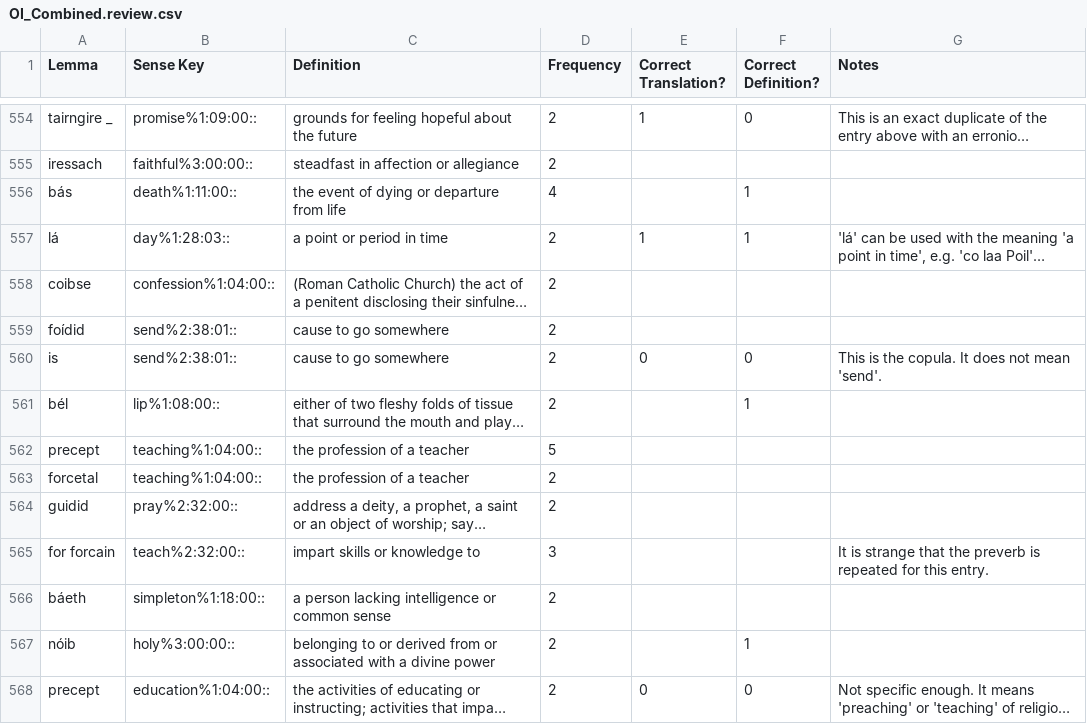
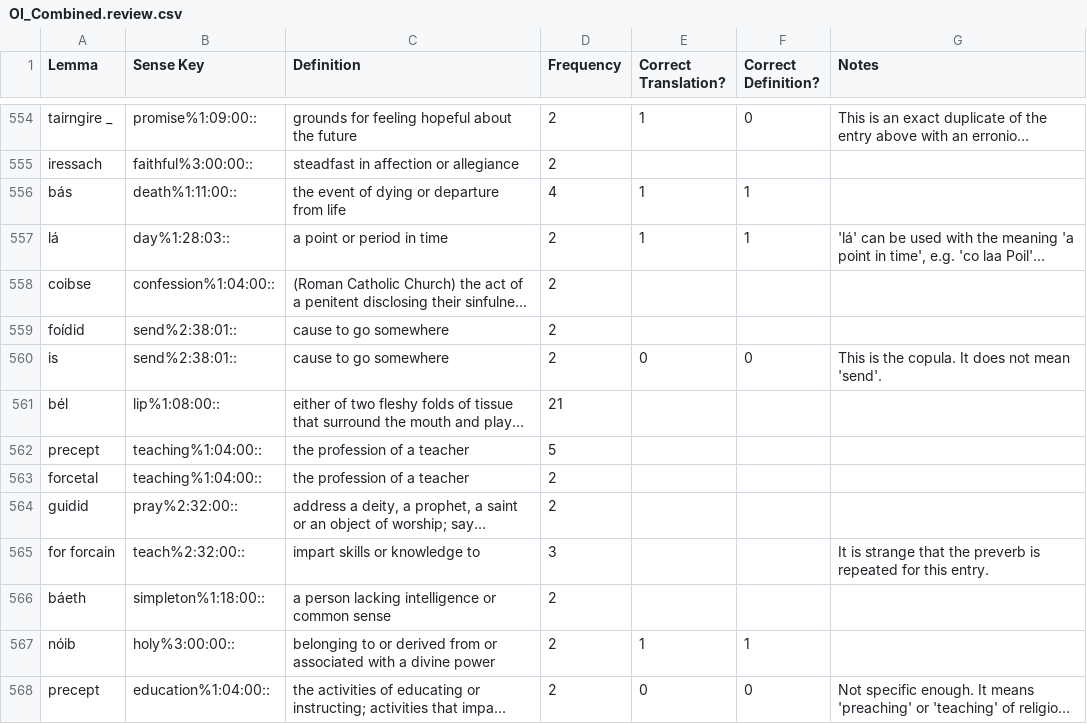
Before and after one commit to AdeDoyle/sga-wordnet, a CSV file: data/OI_Combined.review.csv, drawn as a sheet; only a part is shown, gaps mark what is left out; long unchanged cells end in …; the diff covers the shown part only; the diff names each change by its address in the sheet, - before the commit and + after, or states it on an @@ line.

Commit message:
Fixing annotation so that translations are marked correct or incorrect (up to 320) and suggested translations are given in comments.

```diff
--- a/data/OI_Combined.review.csv
+++ b/data/OI_Combined.review.csv
-E556 (Correct Translation?): (empty)
+E556 (Correct Translation?): 1
-D561 (Frequency): 2
+D561 (Frequency): 21
-F561 (Correct Definition?): 1
+F561 (Correct Definition?): (empty)
-E567 (Correct Translation?): (empty)
+E567 (Correct Translation?): 1
```
Also changed, not shown: 49 edited cells elsewhere in this file.
